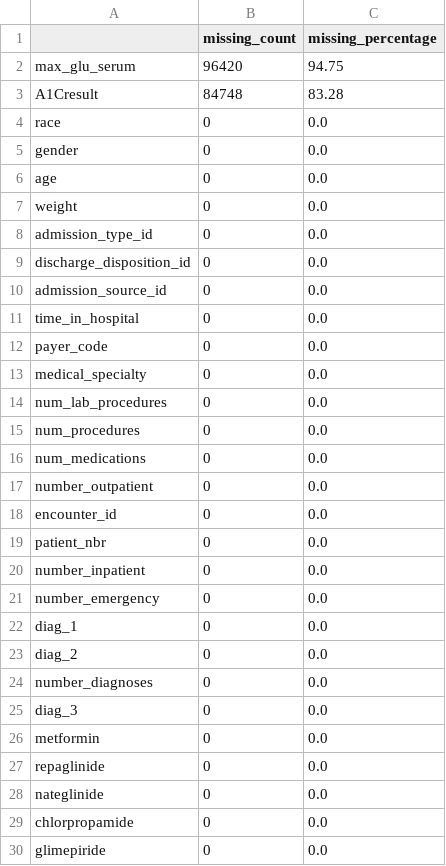
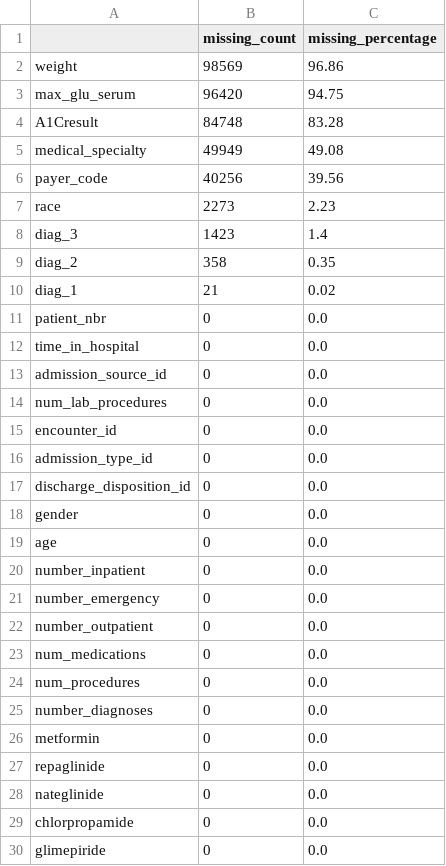
Before and after one commit to Its-yusra/automated-data-quality-validation-system-cadetx, a CSV file: results/missing_values_summary.csv, drawn as a sheet; only a part is shown.

```diff
--- a/results/missing_values_summary.csv
+++ b/results/missing_values_summary.csv
@@ -1,26 +1,26 @@
 ,missing_count,missing_percentage
+weight,98569,96.86
 max_glu_serum,96420,94.75
 A1Cresult,84748,83.28
-race,0,0.0
+medical_specialty,49949,49.08
+payer_code,40256,39.56
+race,2273,2.23
+diag_3,1423,1.4
+diag_2,358,0.35
+diag_1,21,0.02
+patient_nbr,0,0.0
+time_in_hospital,0,0.0
+admission_source_id,0,0.0
+num_lab_procedures,0,0.0
+encounter_id,0,0.0
+admission_type_id,0,0.0
+discharge_disposition_id,0,0.0
 gender,0,0.0
 age,0,0.0
-weight,0,0.0
-admission_type_id,0,0.0
-discharge_disposition_id,0,0.0
-admission_source_id,0,0.0
-time_in_hospital,0,0.0
-payer_code,0,0.0
-medical_specialty,0,0.0
-num_lab_procedures,0,0.0
-num_procedures,0,0.0
-num_medications,0,0.0
-number_outpatient,0,0.0
-encounter_id,0,0.0
-patient_nbr,0,0.0
 number_inpatient,0,0.0
 number_emergency,0,0.0
-diag_1,0,0.0
-diag_2,0,0.0
+number_outpatient,0,0.0
+num_medications,0,0.0
+num_procedures,0,0.0
 number_diagnoses,0,0.0
-diag_3,0,0.0
 metformin,0,0.0
```
Also changed, not shown: 9 other files.
